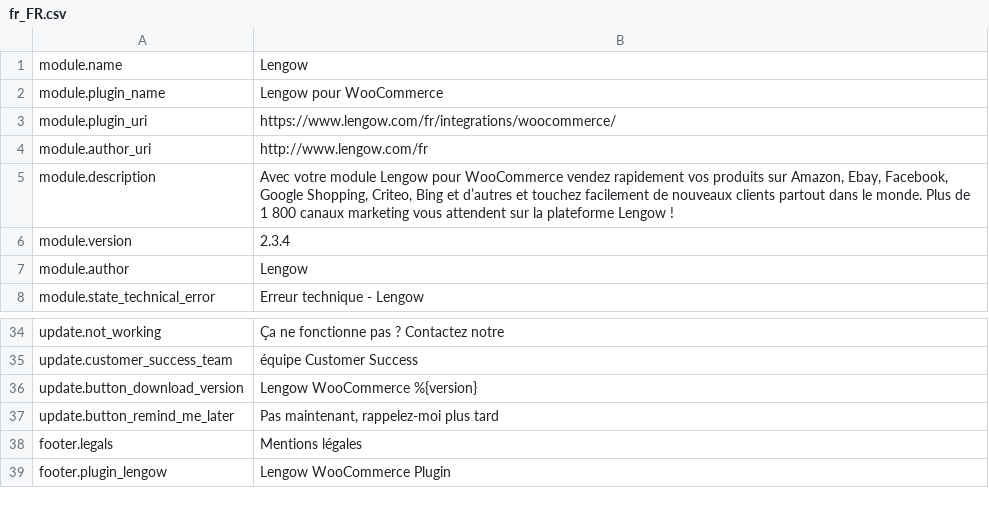
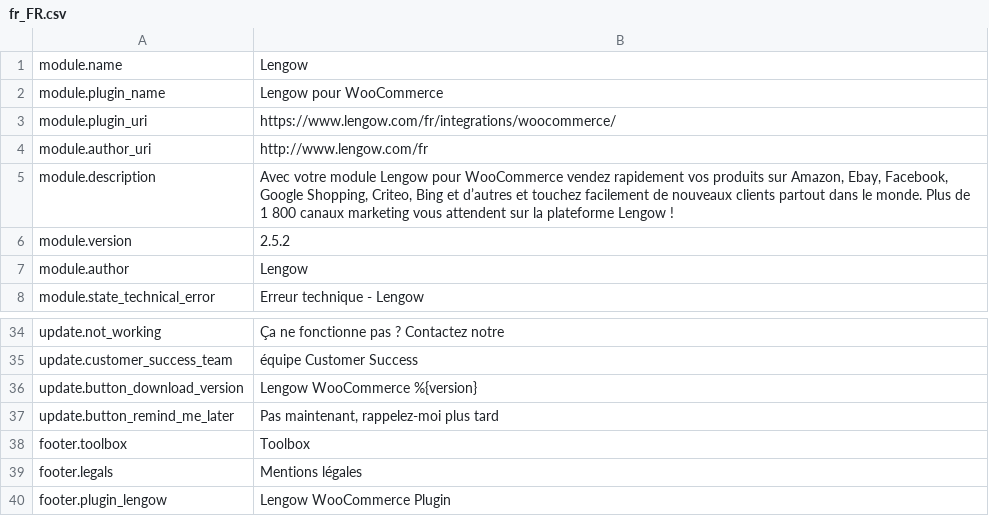
Before and after one commit to lengow/plugin-woocommerce, a CSV file: translations/fr_FR.csv, drawn as a sheet; only a part is shown, gaps mark what is left out; the diff covers the shown part only.

Commit message:
Merged in BUS-235 - Feature: Integration of an internal toolbox with all Lengow information for support (pull request #107)

```diff
--- a/translations/fr_FR.csv
+++ b/translations/fr_FR.csv
@@ -5,3 +5,3 @@ module.author_uri|http://www.lengow.com/fr
 module.description|Avec votre module Lengow pour WooCommerce vendez rapidement vos produits sur Amazon, Ebay, Facebook, Google Shopping, Criteo, Bing et d’autres et touchez facilement de nouveaux clients partout dans le monde. Plus de 1 800 canaux marketing vous attendent sur la plateforme Lengow !
-module.version|2.3.4
+module.version|2.5.2
 module.author|Lengow
@@ -37,2 +37,3 @@ update.button_download_version|Lengow WooCommerce %{version}
 update.button_remind_me_later|Pas maintenant, rappelez-moi plus tard
+footer.toolbox|Toolbox
 footer.legals|Mentions légales
```
Also changed, not shown: 66 added rows elsewhere in this file, config/checkmd5.csv, translations/en_GB.csv, 28 other files.
